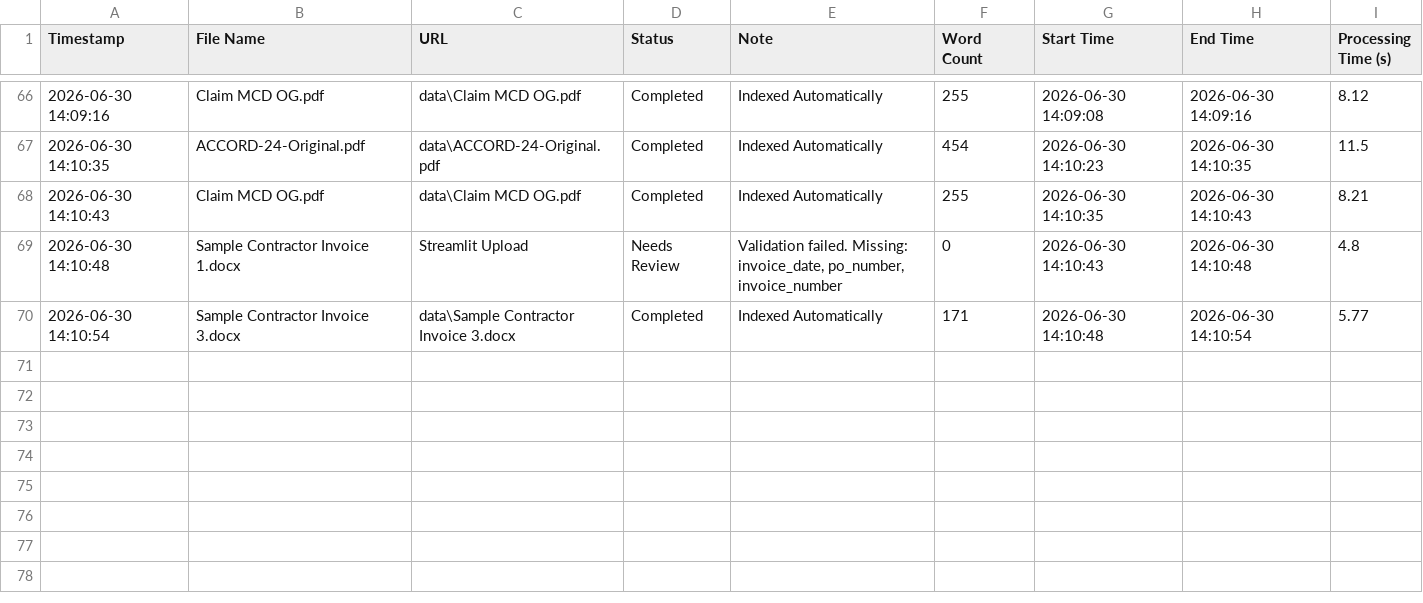
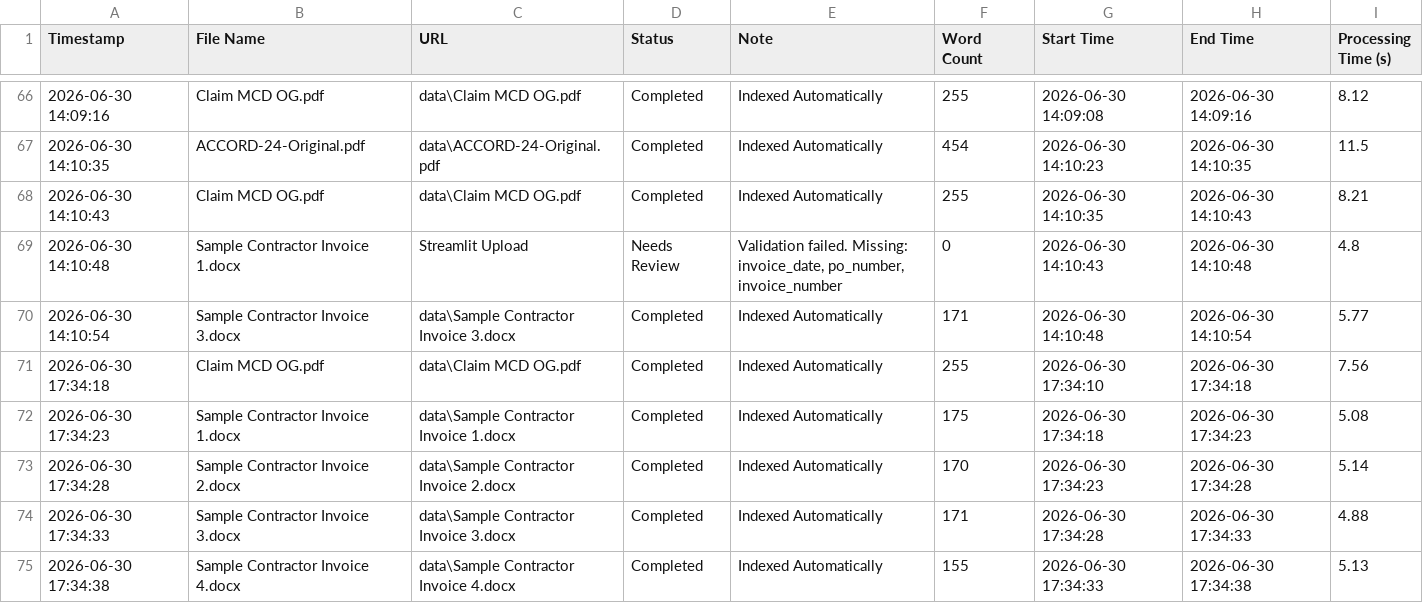
Before and after one commit to Sudesh1502/Ai-Powered-Document-Intelligence-Platform, a CSV file: processing_logs.csv, drawn as a sheet; only a part is shown, gaps mark what is left out; the diff names each change by its address in the sheet, - before the commit and + after, or states it on an @@ line.

```diff
--- a/processing_logs.csv
+++ b/processing_logs.csv
+row 71: 2026-06-30 17:34:18 | Claim MCD OG.pdf | data\Claim MCD OG.pdf | Completed | Indexed Automatically | 255 | 2026-06-30 17:34:10 | 2026-06-30 17:34:18 | 7.56
+row 72: 2026-06-30 17:34:23 | Sample Contractor Invoice 1.docx | data\Sample Contractor Invoice 1.docx | Completed | Indexed Automatically | 175 | 2026-06-30 17:34:18 | 2026-06-30 17:34:23 | 5.08
+row 73: 2026-06-30 17:34:28 | Sample Contractor Invoice 2.docx | data\Sample Contractor Invoice 2.docx | Completed | Indexed Automatically | 170 | 2026-06-30 17:34:23 | 2026-06-30 17:34:28 | 5.14
+row 74: 2026-06-30 17:34:33 | Sample Contractor Invoice 3.docx | data\Sample Contractor Invoice 3.docx | Completed | Indexed Automatically | 171 | 2026-06-30 17:34:28 | 2026-06-30 17:34:33 | 4.88
+row 75: 2026-06-30 17:34:38 | Sample Contractor Invoice 4.docx | data\Sample Contractor Invoice 4.docx | Completed | Indexed Automatically | 155 | 2026-06-30 17:34:33 | 2026-06-30 17:34:38 | 5.13
```
Also changed, not shown: 2 other files.
